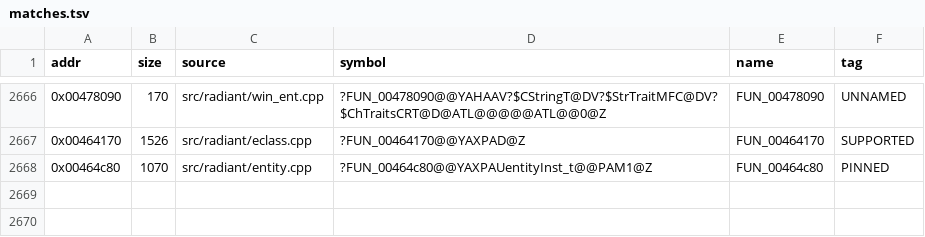
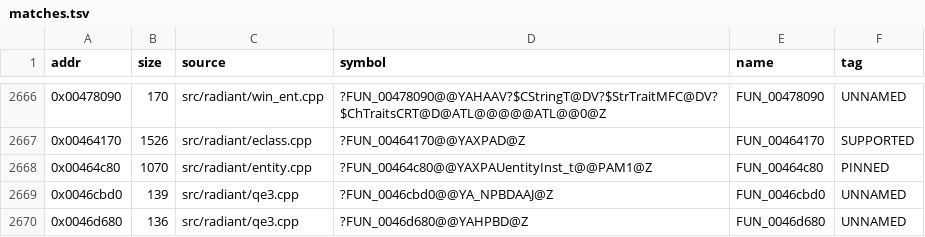
Before and after one commit to nawaftahir/cod2_wip, a TSV file: ledger/matches.tsv, drawn as a sheet; only a part is shown, gaps mark what is left out; the diff names each change by its address in the sheet, - before the commit and + after, or states it on an @@ line.

```diff
--- a/ledger/matches.tsv
+++ b/ledger/matches.tsv
+row 2669: 0x0046cbd0 | 139 | src/radiant/qe3.cpp | ?FUN_0046cbd0@@YA_NPBDAAJ@Z | FUN_0046cbd0 | UNNAMED
+row 2670: 0x0046d680 | 136 | src/radiant/qe3.cpp | ?FUN_0046d680@@YAHPBD@Z | FUN_0046d680 | UNNAMED
```
Also changed, not shown: ledger/defer.tsv, 3 other files.
